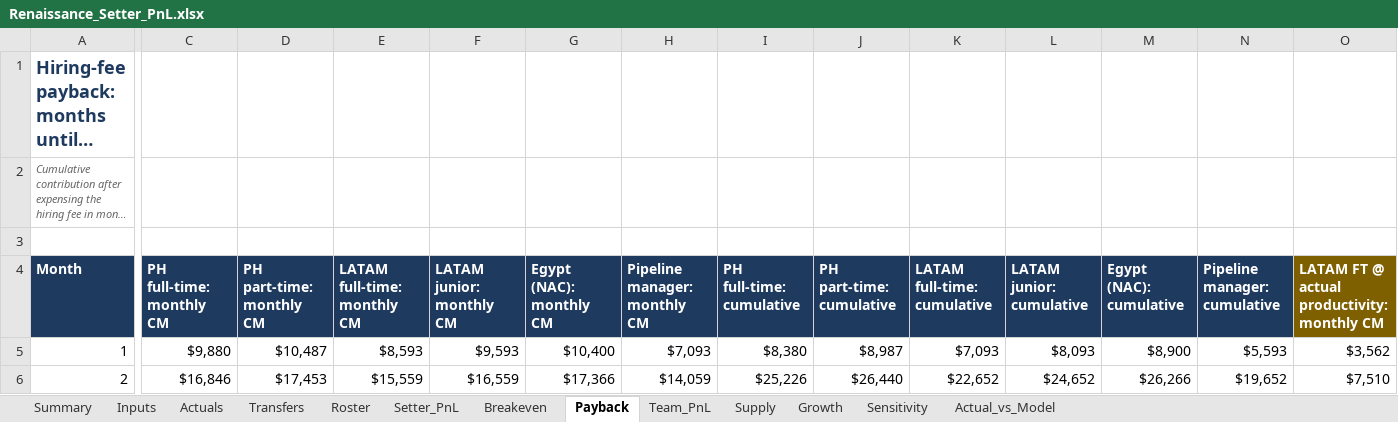
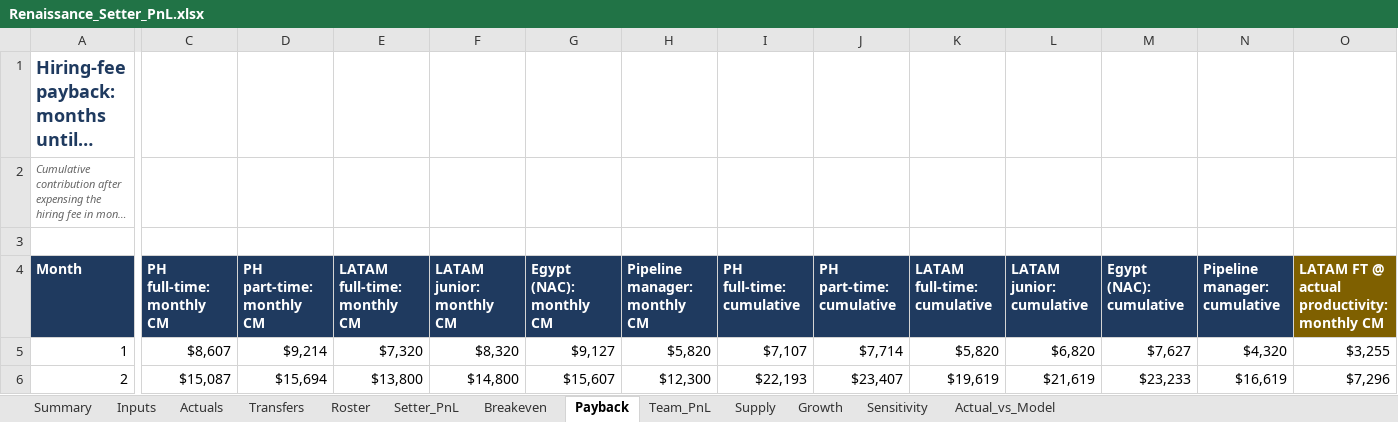
Before and after one commit to amirrenaissance/Claude_code, an Excel workbook: setter_pnl/Renaissance_Setter_PnL.xlsx, sheet Payback, drawn as a sheet; only a part is shown, gaps mark what is left out; long unchanged cells end in …; values as stored, in another font and other column widths than the file's, no borders; the diff covers the shown part only; the diff names each change by its address in the sheet, - before the commit and + after, or states it on an @@ line.

```diff
--- a/setter_pnl/Renaissance_Setter_PnL.xlsx (sheet Payback)
+++ b/setter_pnl/Renaissance_Setter_PnL.xlsx (sheet Payback)
-C5 (PH full-time: monthly CM): $9,880
+C5 (PH full-time: monthly CM): $8,607
-D5 (PH part-time: monthly CM): $10,487
+D5 (PH part-time: monthly CM): $9,214
-E5 (LATAM full-time: monthly CM): $8,593
+E5 (LATAM full-time: monthly CM): $7,320
-F5 (LATAM junior: monthly CM): $9,593
+F5 (LATAM junior: monthly CM): $8,320
-G5 (Egypt (NAC): monthly CM): $10,400
+G5 (Egypt (NAC): $9,127
-H5 (Pipeline manager: monthly CM): $7,093
+H5 (Pipeline manager: monthly CM): $5,820
-I5 (PH full-time: cumulative): $8,380
+I5 (PH full-time: cumulative): $7,107
-J5 (PH part-time: cumulative): $8,987
+J5 (PH part-time: cumulative): $7,714
-K5 (LATAM full-time: cumulative): $7,093
+K5 (LATAM full-time: cumulative): $5,820
-L5 (LATAM junior: cumulative): $8,093
+L5 (LATAM junior: cumulative): $6,820
-M5 (Egypt (NAC): cumulative): $8,900
+M5 (Egypt (NAC): $7,627
-N5 (Pipeline manager: cumulative): $5,593
+N5 (Pipeline manager: cumulative): $4,320
-O5: $3,562
+O5: $3,255
-C6 (PH full-time: monthly CM): $16,846
+C6 (PH full-time: monthly CM): $15,087
-D6 (PH part-time: monthly CM): $17,453
+D6 (PH part-time: monthly CM): $15,694
-E6 (LATAM full-time: monthly CM): $15,559
+E6 (LATAM full-time: monthly CM): $13,800
-F6 (LATAM junior: monthly CM): $16,559
+F6 (LATAM junior: monthly CM): $14,800
-G6 (Egypt (NAC): monthly CM): $17,366
+G6 (Egypt (NAC): $15,607
-H6 (Pipeline manager: monthly CM): $14,059
+H6 (Pipeline manager: monthly CM): $12,300
-I6 (PH full-time: cumulative): $25,226
+I6 (PH full-time: cumulative): $22,193
-J6 (PH part-time: cumulative): $26,440
+J6 (PH part-time: cumulative): $23,407
-K6 (LATAM full-time: cumulative): $22,652
+K6 (LATAM full-time: cumulative): $19,619
-L6 (LATAM junior: cumulative): $24,652
+L6 (LATAM junior: cumulative): $21,619
-M6 (Egypt (NAC): cumulative): $26,266
+M6 (Egypt (NAC): $23,233
-N6 (Pipeline manager: cumulative): $19,652
+N6 (Pipeline manager: cumulative): $16,619
-O6: $7,510
+O6: $7,296
```
Also changed, not shown: 311 edited cells elsewhere in this sheet, sheet Actuals, sheet Actual_vs_Model, sheet Team_PnL, sheet Supply, sheet Inputs, sheet Setter_PnL, 5 more sheets, formulas that keep their value, 12 other files.
